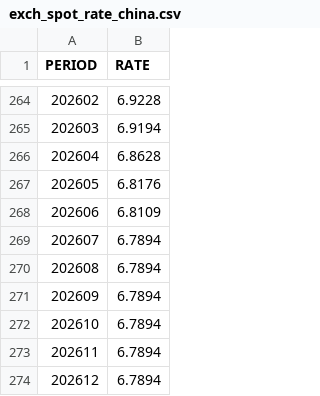
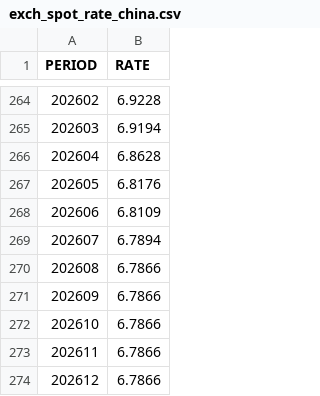
Before and after one commit to sog-jinbinhuang/dbx, a CSV file: dbt/mafco_analytics/seeds/exch_spot_rate_china.csv, drawn as a sheet; only a part is shown, gaps mark what is left out.

```diff
--- a/dbt/mafco_analytics/seeds/exch_spot_rate_china.csv
+++ b/dbt/mafco_analytics/seeds/exch_spot_rate_china.csv
@@ -269,6 +269,6 @@ PERIOD,RATE
 202607,6.7894
-202608,6.7894
-202609,6.7894
-202610,6.7894
-202611,6.7894
-202612,6.7894
+202608,6.7866
+202609,6.7866
+202610,6.7866
+202611,6.7866
+202612,6.7866
```
Also changed, not shown: dbt/mafco_analytics/seeds/exch_rate_chile.csv, dbt/mafco_analytics/seeds/exch_rate_china.csv, 5 other files.
